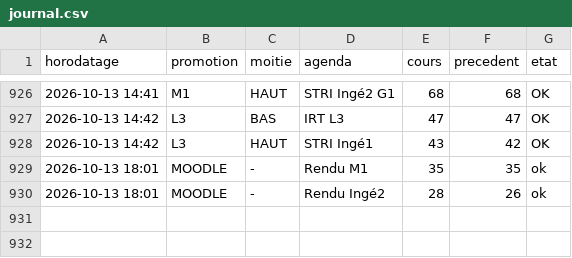
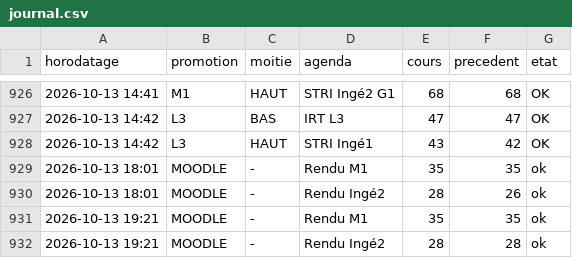
Before and after one commit to abasse-ali/edt_stri, a CSV file: donnees/journal.csv, drawn as a sheet; only a part is shown, gaps mark what is left out.

```diff
--- a/donnees/journal.csv
+++ b/donnees/journal.csv
@@ -930 +930,3 @@ horodatage,promotion,moitie,agenda,cours,precedent,etat
 2026-10-13 18:01,MOODLE,-,"Rendu Ingé2",28,26,ok
+2026-10-13 19:21,MOODLE,-,"Rendu M1",35,35,ok
+2026-10-13 19:21,MOODLE,-,"Rendu Ingé2",28,28,ok
```
